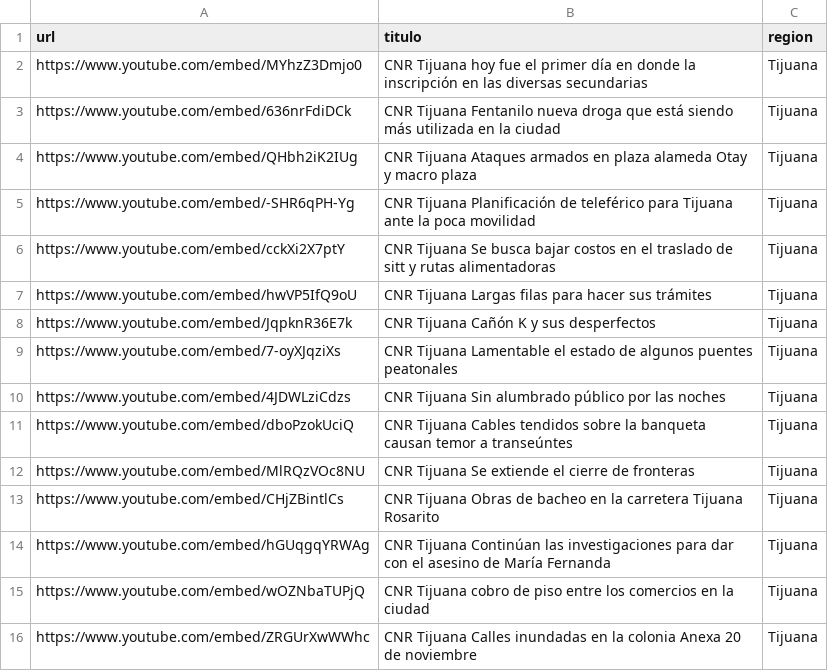
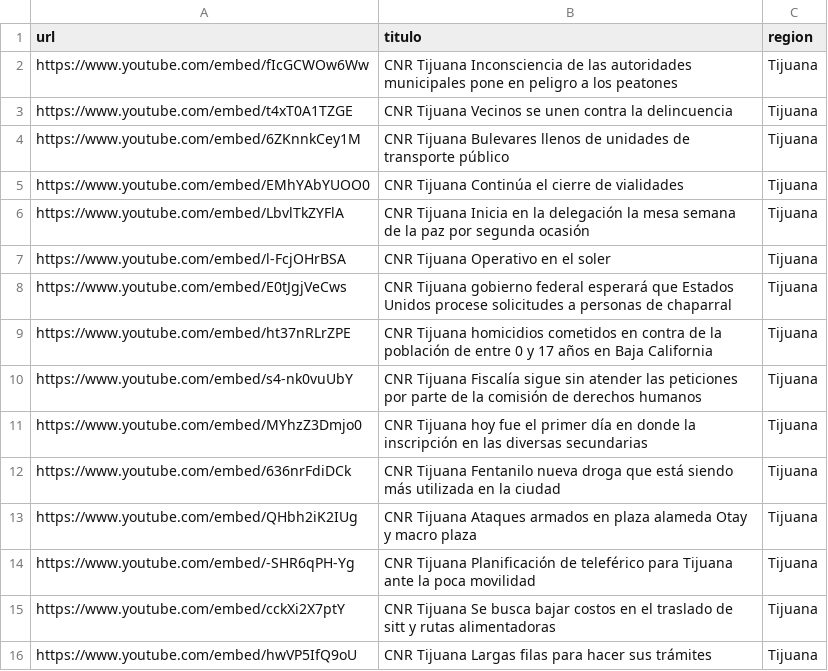
Before and after one commit to MauricioAlcala/cnr.tv, a CSV file: _data/tijuana.csv, drawn as a sheet; only a part is shown; the shorter side is filled out with more unchanged rows; the diff names each change by its address in the sheet, - before the commit and + after, or states it on an @@ line.

Commit message:
NOTAS AGOSTO 17

```diff
--- a/_data/tijuana.csv
+++ b/_data/tijuana.csv
+row 2: https://www.youtube.com/embed/fIcGCWOw6Ww | CNR Tijuana Inconsciencia de las autoridades municipales pone en peligro a los peatones | Tijuana
+row 3: https://www.youtube.com/embed/t4xT0A1TZGE | CNR Tijuana Vecinos se unen contra la delincuencia | Tijuana
+row 4: https://www.youtube.com/embed/6ZKnnkCey1M | CNR Tijuana Bulevares llenos de unidades de transporte público | Tijuana
+row 5: https://www.youtube.com/embed/EMhYAbYUOO0 | CNR Tijuana Continúa el cierre de vialidades | Tijuana
+row 6: https://www.youtube.com/embed/LbvlTkZYFlA | CNR Tijuana Inicia en la delegación la mesa semana de la paz por segunda ocasión | Tijuana
+row 7: https://www.youtube.com/embed/l-FcjOHrBSA | CNR Tijuana Operativo en el soler | Tijuana
+row 8: https://www.youtube.com/embed/E0tJgjVeCws | CNR Tijuana gobierno federal esperará que Estados Unidos procese solicitudes a personas de chaparral | Tijuana
+row 9: https://www.youtube.com/embed/ht37nRLrZPE | CNR Tijuana homicidios cometidos en contra de la población de entre 0 y 17 años en Baja California | Tijuana
+row 10: https://www.youtube.com/embed/s4-nk0vuUbY | CNR Tijuana Fiscalía sigue sin atender las peticiones por parte de la comisión de derechos humanos | Tijuana
```
